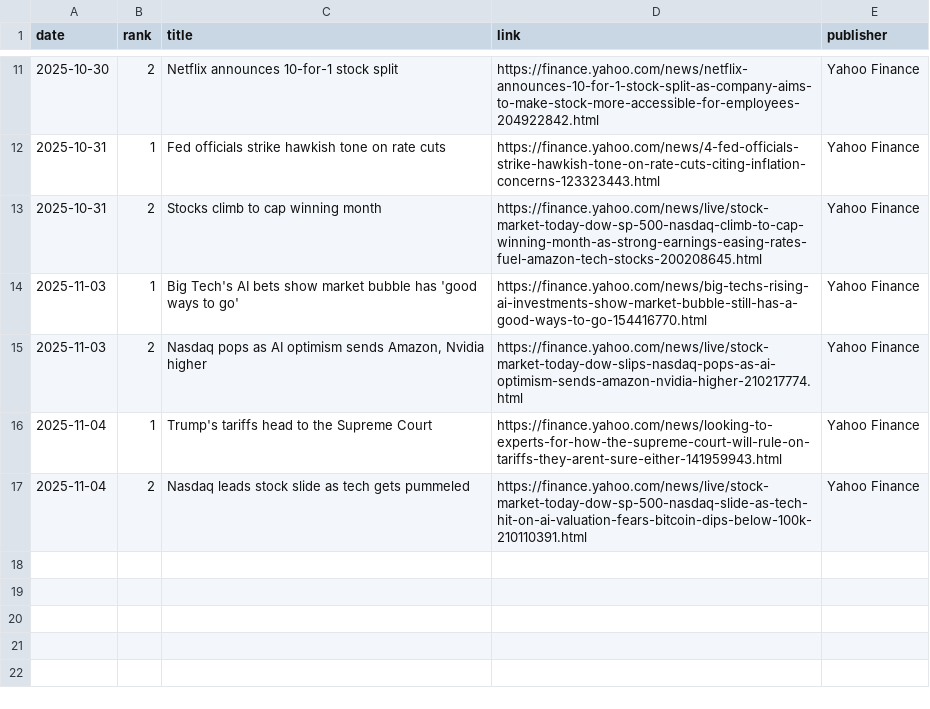
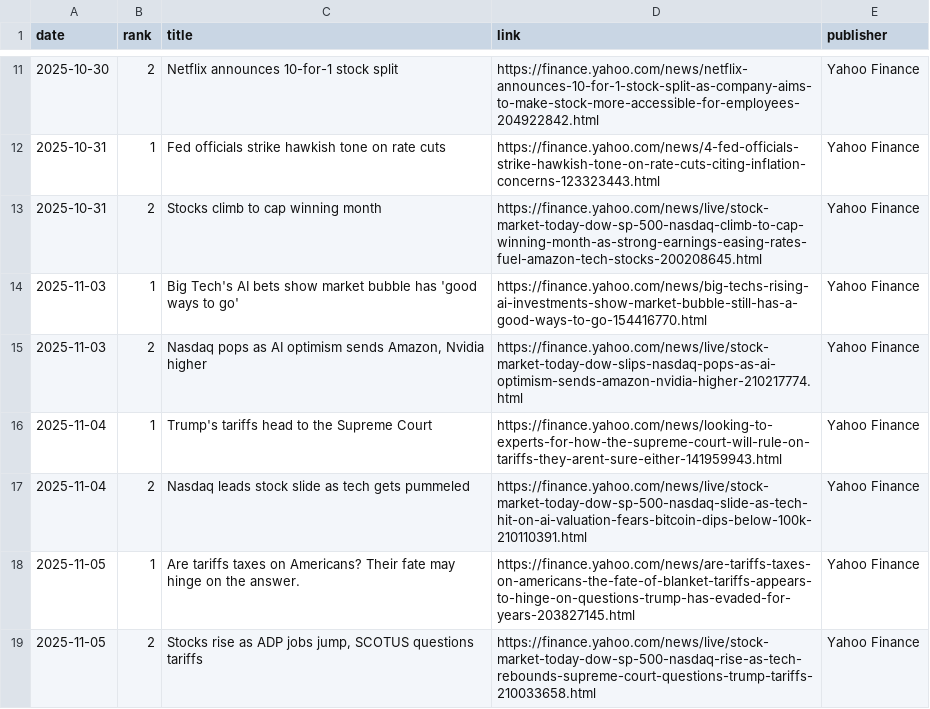
Before and after one commit to JeremyTadlock/DQN-Daily-Returns-Stock-Prediction, a CSV file: docs/news.csv, drawn as a sheet; only a part is shown, gaps mark what is left out.

```diff
--- a/docs/news.csv
+++ b/docs/news.csv
@@ -17 +17,3 @@ date,rank,title,link,publisher
 2025-11-04,2,Nasdaq leads stock slide as tech gets pummeled,https://finance.yahoo.com/news/live/stock-market-today-dow-sp-500-nasdaq-slide-as-tech-hit-on-ai-valuation-fears-bitcoin-dips-below-100k-210110391.html,Yahoo Finance
+2025-11-05,1,Are tariffs taxes on Americans? Their fate may hinge on the answer.,https://finance.yahoo.com/news/are-tariffs-taxes-on-americans-the-fate-of-blanket-tariffs-appears-to-hinge-on-questions-trump-has-evaded-for-years-203827145.html,Yahoo Finance
+2025-11-05,2,"Stocks rise as ADP jobs jump, SCOTUS questions tariffs",https://finance.yahoo.com/news/live/stock-market-today-dow-sp-500-nasdaq-rise-as-tech-rebounds-supreme-court-questions-trump-tariffs-210033658.html,Yahoo Finance
```
Also changed, not shown: docs/history.csv, 1 other file.
